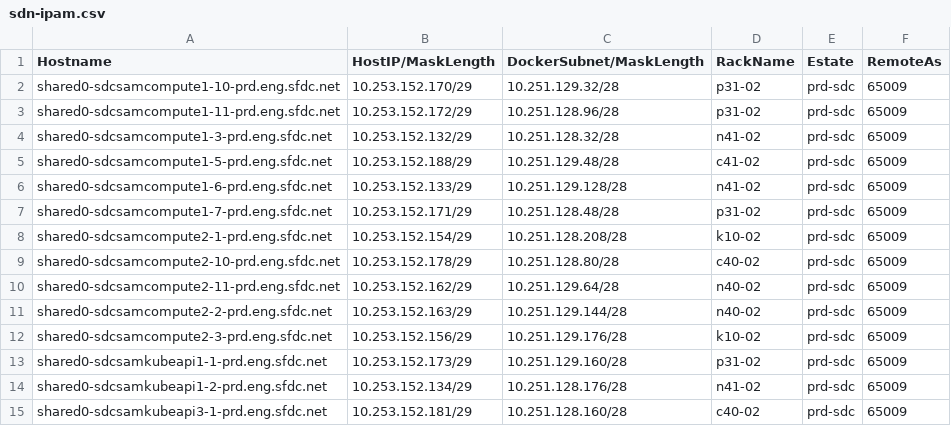
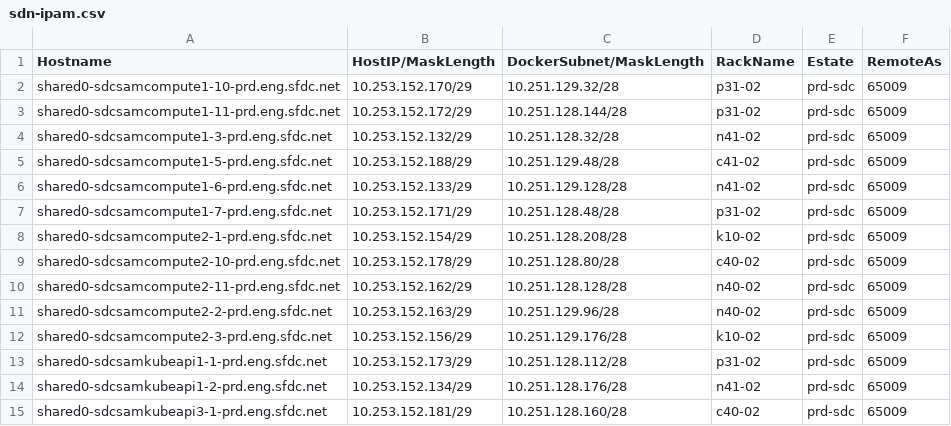
Before and after one commit to kckrithika/kaggle-challenges, a CSV file: sam-internal/sdn/prd/prd-sdc/sdn-ipam.csv, drawn as a sheet.

Commit message:
SAM - SDN IPAM Update @sam/sdn **Adding new hosts to the SDN IPAM Files**

```diff
--- a/sam-internal/sdn/prd/prd-sdc/sdn-ipam.csv
+++ b/sam-internal/sdn/prd/prd-sdc/sdn-ipam.csv
@@ -2,3 +2,3 @@ Hostname,HostIP/MaskLength,DockerSubnet/MaskLength,RackName,Estate,RemoteAs
 shared0-sdcsamcompute1-10-prd.eng.sfdc.net,10.253.152.170/29,10.251.129.32/28,p31-02,prd-sdc,65009
-shared0-sdcsamcompute1-11-prd.eng.sfdc.net,10.253.152.172/29,10.251.128.96/28,p31-02,prd-sdc,65009
+shared0-sdcsamcompute1-11-prd.eng.sfdc.net,10.253.152.172/29,10.251.128.144/28,p31-02,prd-sdc,65009
 shared0-sdcsamcompute1-3-prd.eng.sfdc.net,10.253.152.132/29,10.251.128.32/28,n41-02,prd-sdc,65009
@@ -9,6 +9,6 @@ shared0-sdcsamcompute2-1-prd.eng.sfdc.net,10.253.152.154/29,10.251.128.208/28,k1
 shared0-sdcsamcompute2-10-prd.eng.sfdc.net,10.253.152.178/29,10.251.128.80/28,c40-02,prd-sdc,65009
-shared0-sdcsamcompute2-11-prd.eng.sfdc.net,10.253.152.162/29,10.251.129.64/28,n40-02,prd-sdc,65009
-shared0-sdcsamcompute2-2-prd.eng.sfdc.net,10.253.152.163/29,10.251.129.144/28,n40-02,prd-sdc,65009
+shared0-sdcsamcompute2-11-prd.eng.sfdc.net,10.253.152.162/29,10.251.128.128/28,n40-02,prd-sdc,65009
+shared0-sdcsamcompute2-2-prd.eng.sfdc.net,10.253.152.163/29,10.251.129.96/28,n40-02,prd-sdc,65009
 shared0-sdcsamcompute2-3-prd.eng.sfdc.net,10.253.152.156/29,10.251.129.176/28,k10-02,prd-sdc,65009
-shared0-sdcsamkubeapi1-1-prd.eng.sfdc.net,10.253.152.173/29,10.251.129.160/28,p31-02,prd-sdc,65009
+shared0-sdcsamkubeapi1-1-prd.eng.sfdc.net,10.253.152.173/29,10.251.128.112/28,p31-02,prd-sdc,65009
 shared0-sdcsamkubeapi1-2-prd.eng.sfdc.net,10.253.152.134/29,10.251.128.176/28,n41-02,prd-sdc,65009
```
